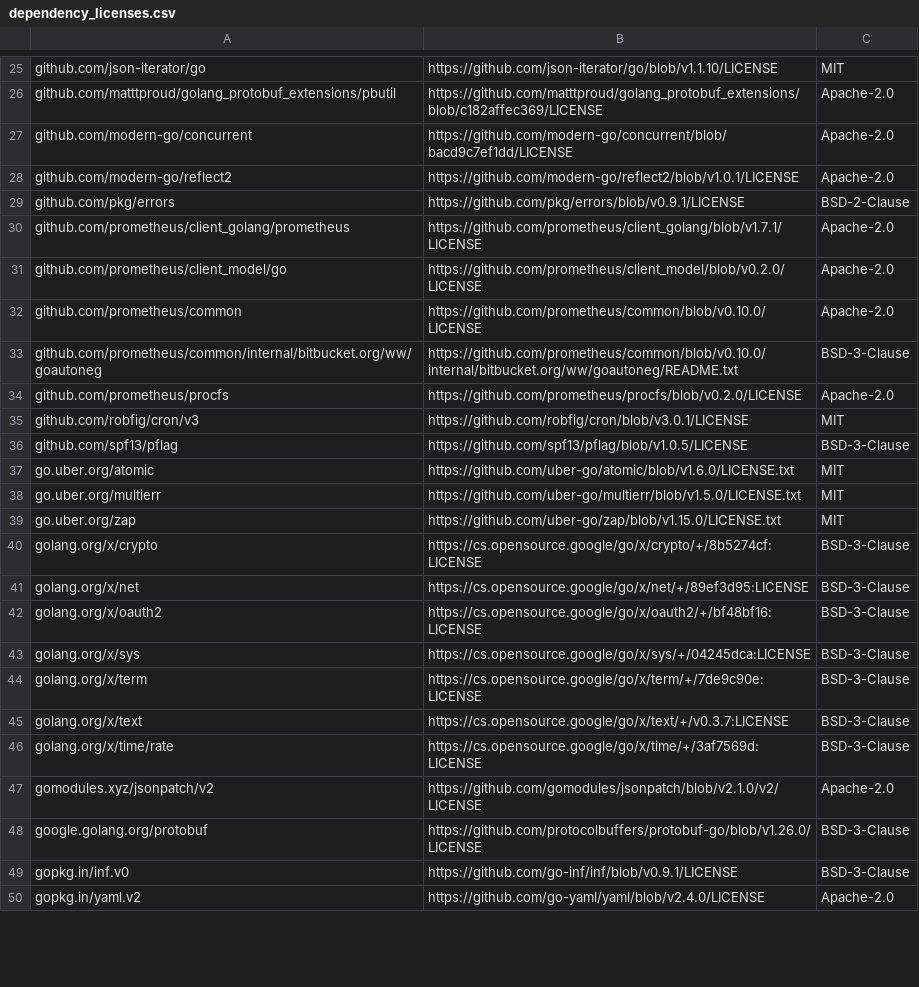
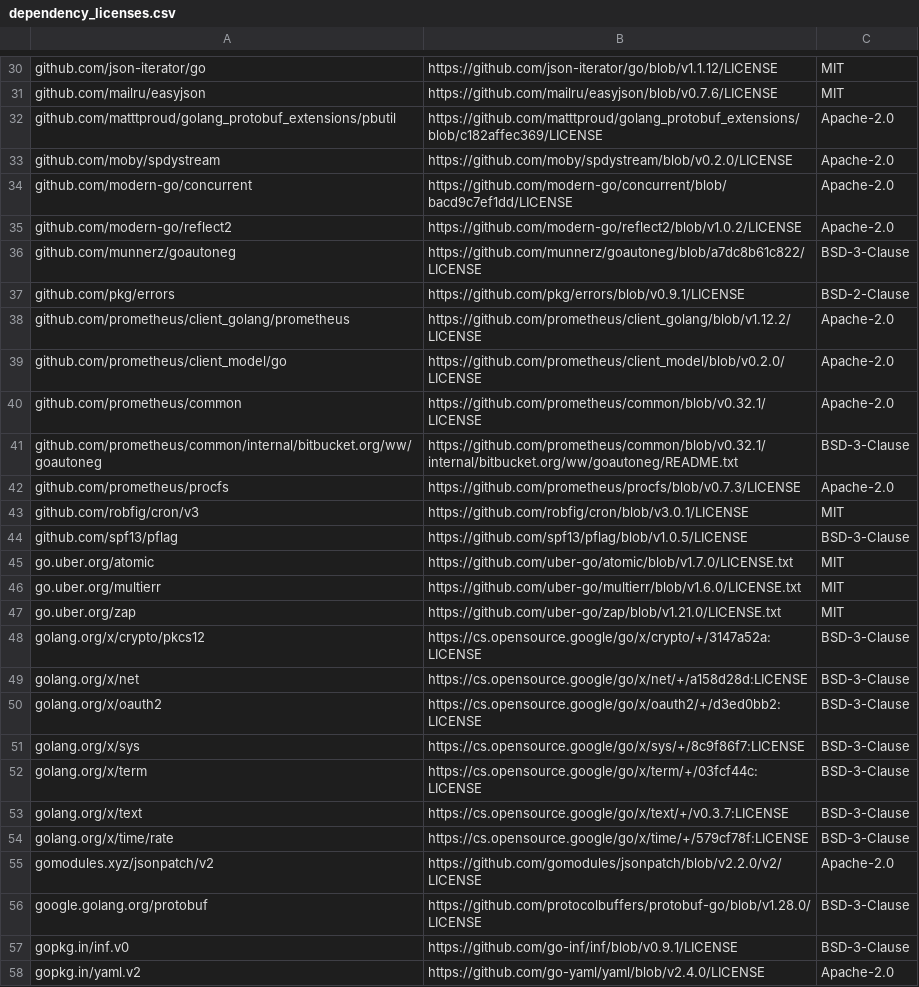
Before and after one commit to apache/solr-operator, a CSV file: dependency_licenses.csv, drawn as a sheet; only a part is shown, gaps mark what is left out; addresses are those after the commit; the diff covers the shown part only; the diff names each change by its address in the sheet, - before the commit and + after, or states it on an @@ line.

Commit message:
Upgrade go dependencies (#491)
- Golang k8s dependencies -> v0.25.3
- Golang controller runtime dependency -> v0.13.0
- Controller tools (for controller-gen) -> v0.10.0

```diff
--- a/dependency_licenses.csv
+++ b/dependency_licenses.csv
-B30: https://github.com/json-iterator/go/blob/v1.1.10/LICENSE
+B30: https://github.com/json-iterator/go/blob/v1.1.12/LICENSE
+row 31: github.com/mailru/easyjson | https://github.com/mailru/easyjson/blob/v0.7.6/LICENSE | MIT
+row 33: github.com/moby/spdystream | https://github.com/moby/spdystream/blob/v0.2.0/LICENSE | Apache-2.0
-B35: https://github.com/modern-go/reflect2/blob/v1.0.1/LICENSE
+B35: https://github.com/modern-go/reflect2/blob/v1.0.2/LICENSE
+row 36: github.com/munnerz/goautoneg | https://github.com/munnerz/goautoneg/blob/a7dc8b61c822/LICENSE | BSD-3-Clause
-B38: https://github.com/prometheus/client_golang/blob/v1.7.1/LICENSE
+B38: https://github.com/prometheus/client_golang/blob/v1.12.2/LICENSE
-B40: https://github.com/prometheus/common/blob/v0.10.0/LICENSE
+B40: https://github.com/prometheus/common/blob/v0.32.1/LICENSE
-B41: https://github.com/prometheus/common/blob/v0.10.0/internal/bitbucket.org/ww/goautoneg/README.txt
+B41: https://github.com/prometheus/common/blob/v0.32.1/internal/bitbucket.org/ww/goautoneg/README.txt
-B42: https://github.com/prometheus/procfs/blob/v0.2.0/LICENSE
+B42: https://github.com/prometheus/procfs/blob/v0.7.3/LICENSE
-B45: https://github.com/uber-go/atomic/blob/v1.6.0/LICENSE.txt
+B45: https://github.com/uber-go/atomic/blob/v1.7.0/LICENSE.txt
-B46: https://github.com/uber-go/multierr/blob/v1.5.0/LICENSE.txt
+B46: https://github.com/uber-go/multierr/blob/v1.6.0/LICENSE.txt
-B47: https://github.com/uber-go/zap/blob/v1.15.0/LICENSE.txt
+B47: https://github.com/uber-go/zap/blob/v1.21.0/LICENSE.txt
-A48: golang.org/x/crypto
+A48: golang.org/x/crypto/pkcs12
-B48: https://cs.opensource.google/go/x/crypto/+/8b5274cf:LICENSE
+B48: https://cs.opensource.google/go/x/crypto/+/3147a52a:LICENSE
-B49: https://cs.opensource.google/go/x/net/+/89ef3d95:LICENSE
+B49: https://cs.opensource.google/go/x/net/+/a158d28d:LICENSE
-B50: https://cs.opensource.google/go/x/oauth2/+/bf48bf16:LICENSE
+B50: https://cs.opensource.google/go/x/oauth2/+/d3ed0bb2:LICENSE
-B51: https://cs.opensource.google/go/x/sys/+/04245dca:LICENSE
+B51: https://cs.opensource.google/go/x/sys/+/8c9f86f7:LICENSE
-B52: https://cs.opensource.google/go/x/term/+/7de9c90e:LICENSE
+B52: https://cs.opensource.google/go/x/term/+/03fcf44c:LICENSE
-B54: https://cs.opensource.google/go/x/time/+/3af7569d:LICENSE
+B54: https://cs.opensource.google/go/x/time/+/579cf78f:LICENSE
-B55: https://github.com/gomodules/jsonpatch/blob/v2.1.0/v2/LICENSE
+B55: https://github.com/gomodules/jsonpatch/blob/v2.2.0/v2/LICENSE
-B56: https://github.com/protocolbuffers/protobuf-go/blob/v1.26.0/LICENSE
+B56: https://github.com/protocolbuffers/protobuf-go/blob/v1.28.0/LICENSE
```
Also changed, not shown: 14 added rows, 4 removed rows and 28 edited cells elsewhere in this file, 15 other files.
